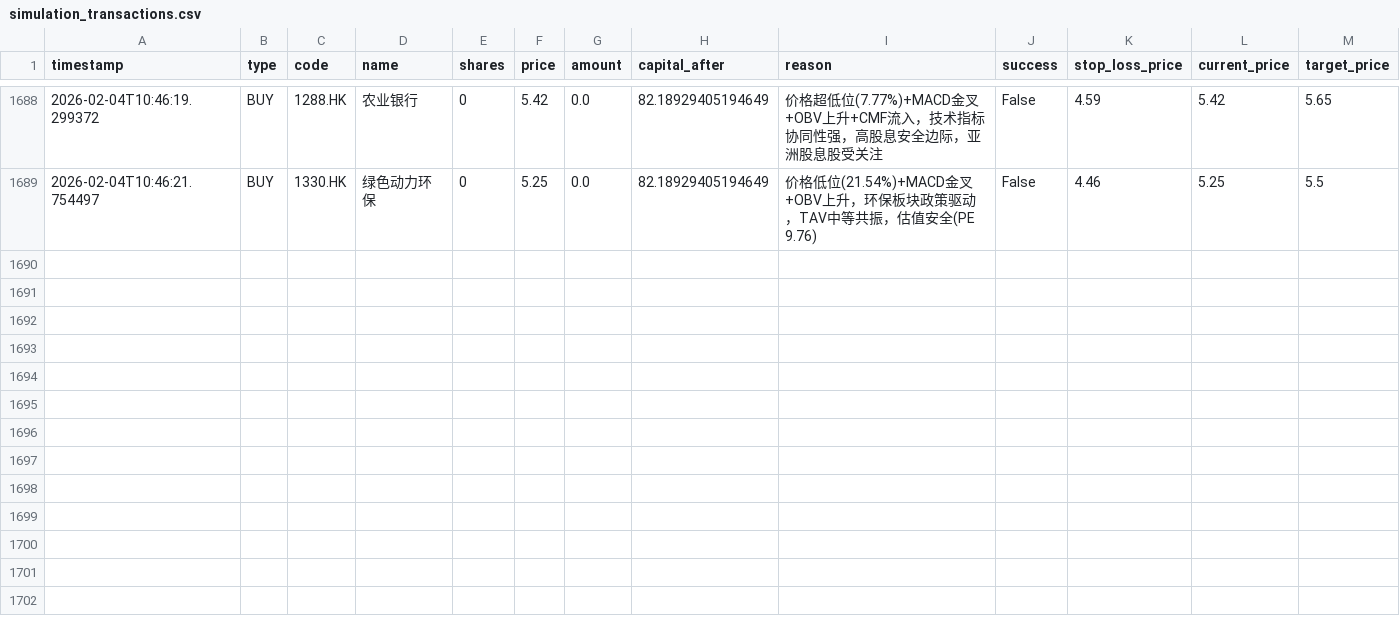
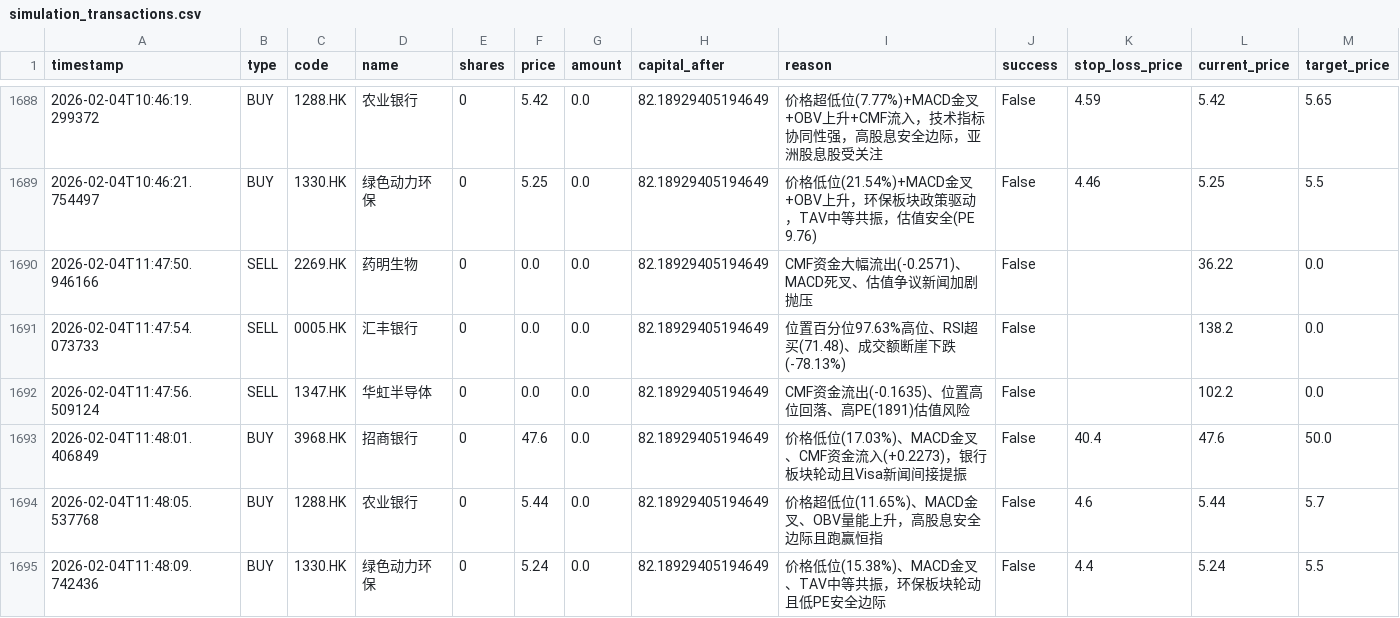
Before and after one commit to wonglaitung/fortune, a CSV file: data/simulation_transactions.csv, drawn as a sheet; only a part is shown, gaps mark what is left out; rows hold the shown columns only; the diff names each change by its address in the sheet, - before the commit and + after, or states it on an @@ line.

Commit message:
Update data files on 2026-02-04 14:00:02

```diff
--- a/data/simulation_transactions.csv
+++ b/data/simulation_transactions.csv
+row 1690: 2026-02-04T11:47:50.946166 | SELL | 2269.HK | 药明生物 | 0 | 0.0 | 0.0 | 82.18929405194649 | CMF资金大幅流出(-0.2571)、MACD死叉、估值争议新闻加剧抛压 | False |  | 36.22 | 0.0
+row 1691: 2026-02-04T11:47:54.073733 | SELL | 0005.HK | 汇丰银行 | 0 | 0.0 | 0.0 | 82.18929405194649 | 位置百分位97.63%高位、RSI超买(71.48)、成交额断崖下跌(-78.13%) | False |  | 138.2 | 0.0
+row 1692: 2026-02-04T11:47:56.509124 | SELL | 1347.HK | 华虹半导体 | 0 | 0.0 | 0.0 | 82.18929405194649 | CMF资金流出(-0.1635)、位置高位回落、高PE(1891)估值风险 | False |  | 102.2 | 0.0
+row 1693: 2026-02-04T11:48:01.406849 | BUY | 3968.HK | 招商银行 | 0 | 47.6 | 0.0 | 82.18929405194649 | 价格低位(17.03%)、MACD金叉、CMF资金流入(+0.2273)，银行板块轮动且Visa新闻间接提振 | False | 40.4 | 47.6 | 50.0
+row 1694: 2026-02-04T11:48:05.537768 | BUY | 1288.HK | 农业银行 | 0 | 5.44 | 0.0 | 82.18929405194649 | 价格超低位(11.65%)、MACD金叉、OBV量能上升，高股息安全边际且跑赢恒指 | False | 4.6 | 5.44 | 5.7
+row 1695: 2026-02-04T11:48:09.742436 | BUY | 1330.HK | 绿色动力环保 | 0 | 5.24 | 0.0 | 82.18929405194649 | 价格低位(15.38%)、MACD金叉、TAV中等共振，环保板块轮动且低PE安全边际 | False | 4.4 | 5.24 | 5.5
```
Also changed, not shown: 2 other files.
